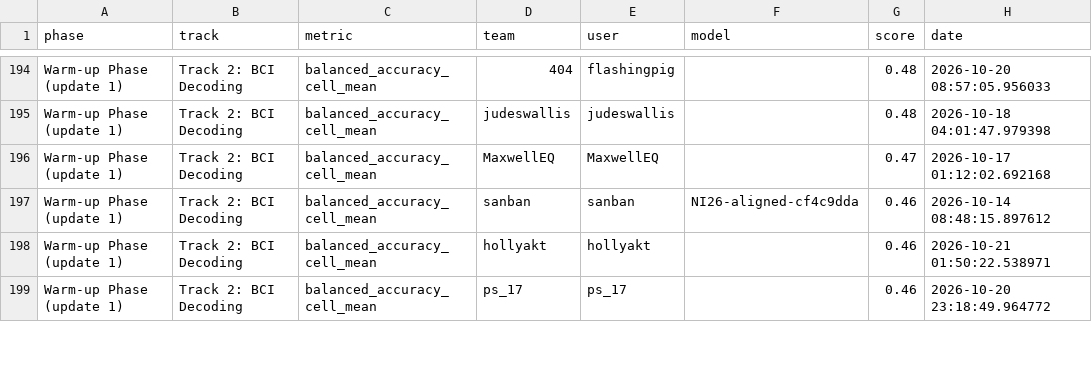
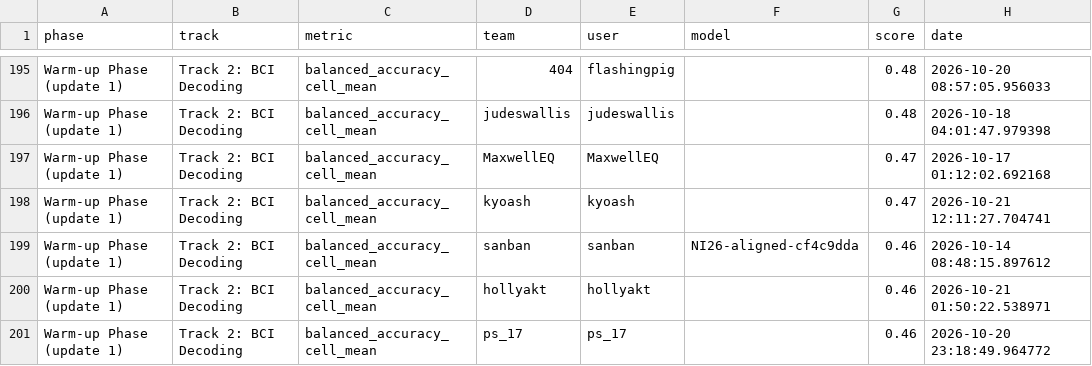
Before and after one commit to neural-interfaces26/neural-interfaces26.github.io, a CSV file: exports/leaderboard/leaderboard.csv, drawn as a sheet; only a part is shown, gaps mark what is left out; the diff covers the shown part only; the diff names each change by its address in the sheet, - before the commit and + after, or states it on an @@ line.

```diff
--- a/exports/leaderboard/leaderboard.csv
+++ b/exports/leaderboard/leaderboard.csv
+row 198: Warm-up Phase (update 1) | Track 2: BCI Decoding | balanced_accuracy_cell_mean | kyoash | kyoash |  | 0.47 | 2026-10-21 12:11:27.704741
```
Also changed, not shown: 10 added rows, 8 removed rows and 9 edited cells elsewhere in this file, 3 other files.
